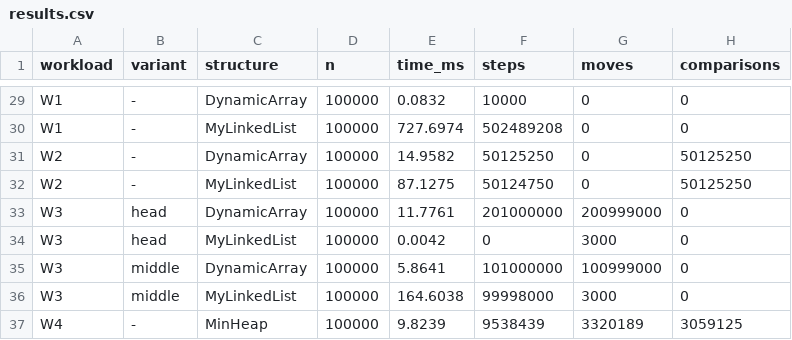
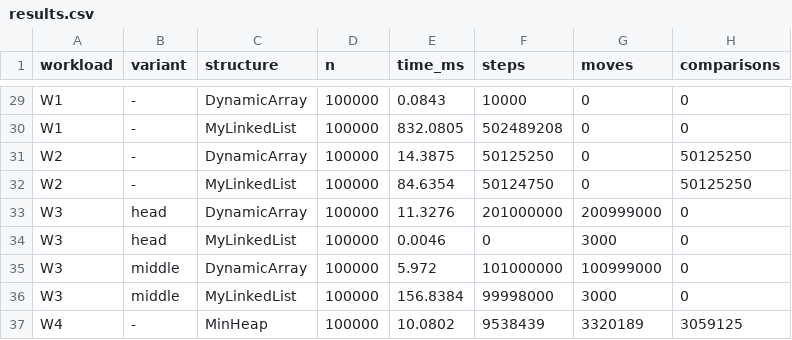
Before and after one commit to madiulyerasyl/DAA-Assignment2, a CSV file: results/results.csv, drawn as a sheet; only a part is shown, gaps mark what is left out; the diff covers the shown part only; the diff names each change by its address in the sheet, - before the commit and + after, or states it on an @@ line.

```diff
--- a/results/results.csv
+++ b/results/results.csv
-E29 (time_ms): 0.0832
+E29 (time_ms): 0.0843
-E30 (time_ms): 727.6974
+E30 (time_ms): 832.0805
-E31 (time_ms): 14.9582
+E31 (time_ms): 14.3875
-E32 (time_ms): 87.1275
+E32 (time_ms): 84.6354
-E33 (time_ms): 11.7761
+E33 (time_ms): 11.3276
-E34 (time_ms): 0.0042
+E34 (time_ms): 0.0046
-E35 (time_ms): 5.8641
+E35 (time_ms): 5.972
-E36 (time_ms): 164.6038
+E36 (time_ms): 156.8384
-E37 (time_ms): 9.8239
+E37 (time_ms): 10.0802
```
Also changed, not shown: 27 edited cells elsewhere in this file, 2 other files.
